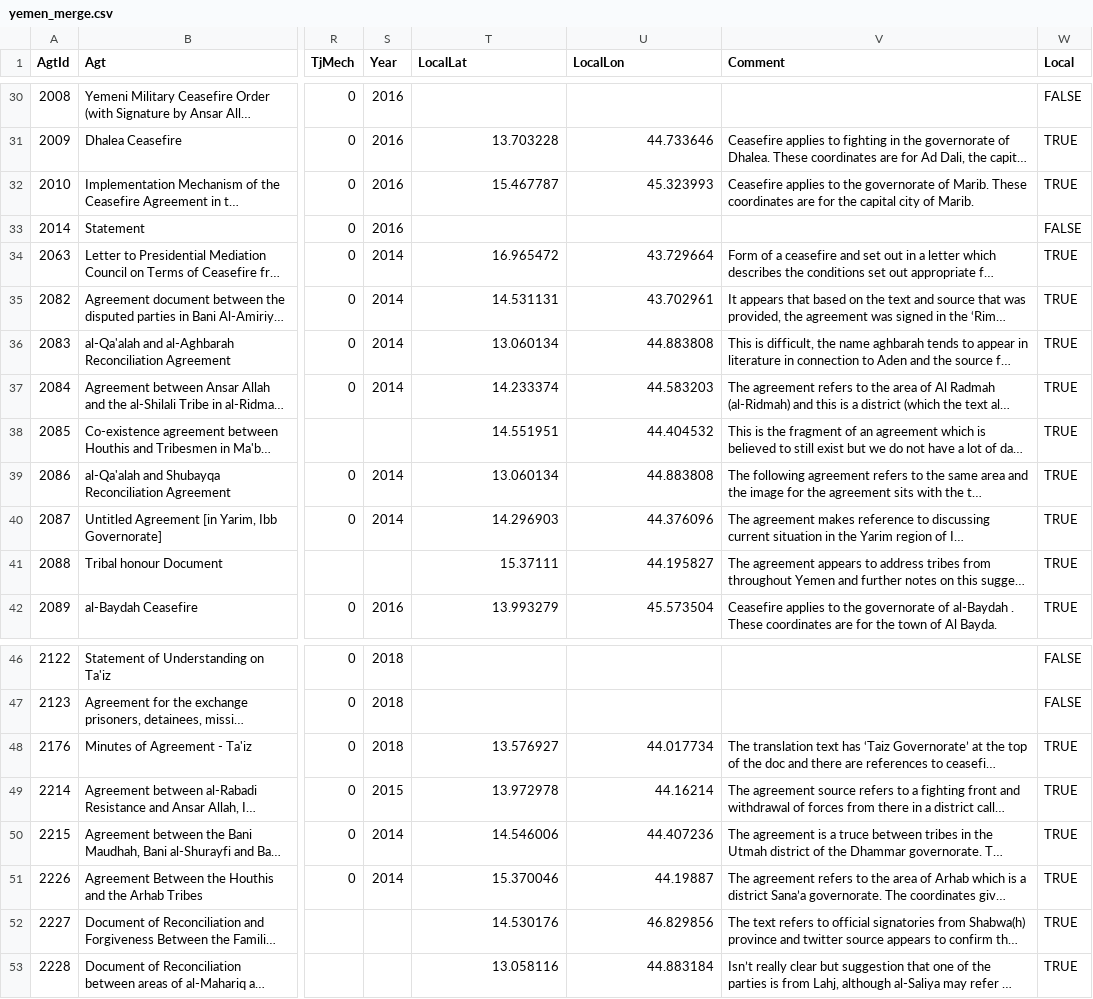
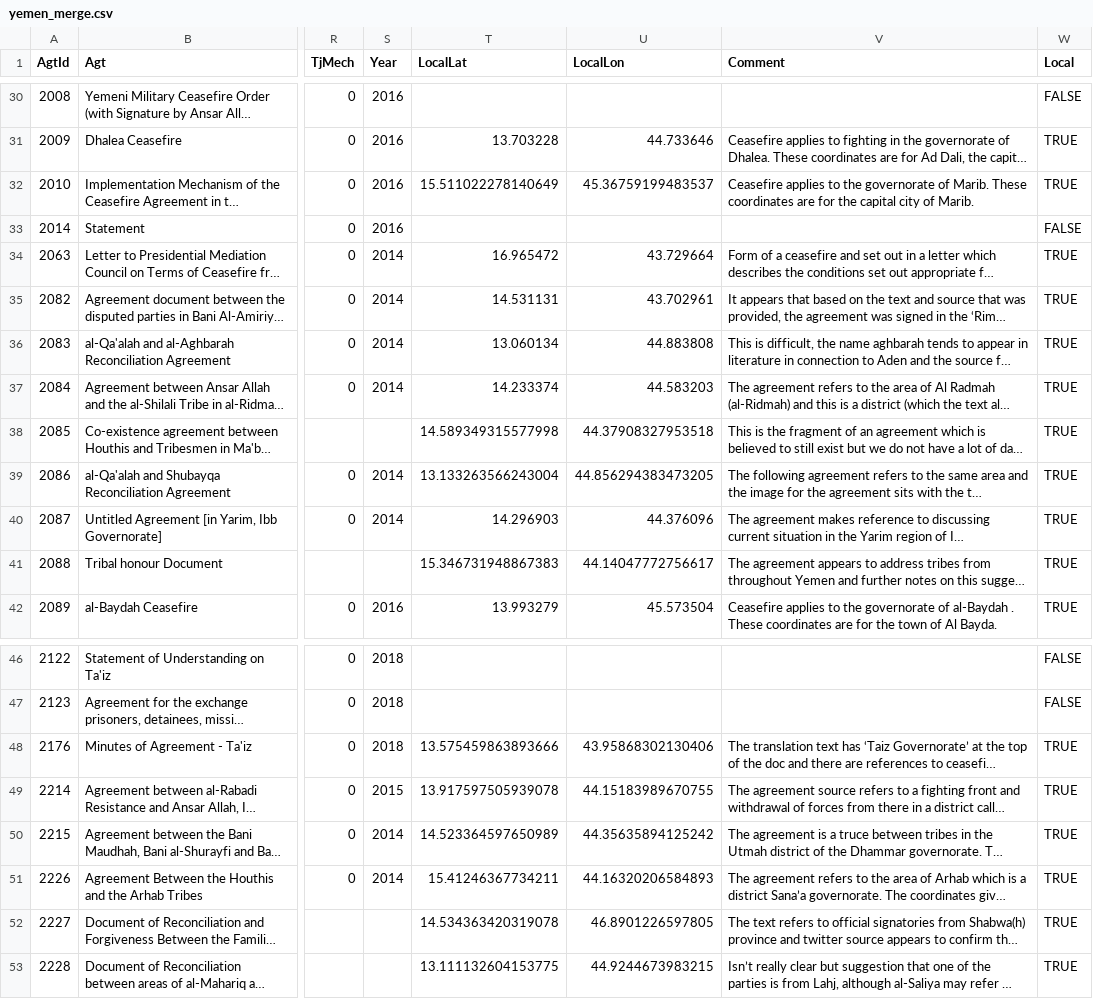
Before and after one commit to peacerep/yemen-map, a CSV file: data/yemen_merge.csv, drawn as a sheet; only a part is shown, gaps mark what is left out; long unchanged cells end in …; the diff names each change by its address in the sheet, - before the commit and + after, or states it on an @@ line.

Commit message:
move some agreements slightly to remove overlap

```diff
--- a/data/yemen_merge.csv
+++ b/data/yemen_merge.csv
-T32 (LocalLat): 15.467787
+T32 (LocalLat): 15.511022278140649
-U32 (LocalLon): 45.323993
+U32 (LocalLon): 45.36759199483537
-T38 (LocalLat): 14.551951
+T38 (LocalLat): 14.589349315577998
-U38 (LocalLon): 44.404532
+U38 (LocalLon): 44.37908327953518
-T39 (LocalLat): 13.060134
+T39 (LocalLat): 13.133263566243004
-U39 (LocalLon): 44.883808
+U39 (LocalLon): 44.856294383473205
-T41 (LocalLat): 15.37111
+T41 (LocalLat): 15.346731948867383
-U41 (LocalLon): 44.195827
+U41 (LocalLon): 44.14047772756617
-T48 (LocalLat): 13.576927
+T48 (LocalLat): 13.575459863893666
-U48 (LocalLon): 44.017734
+U48 (LocalLon): 43.95868302130406
-T49 (LocalLat): 13.972978
+T49 (LocalLat): 13.917597505939078
-U49 (LocalLon): 44.16214
+U49 (LocalLon): 44.15183989670755
-T50 (LocalLat): 14.546006
+T50 (LocalLat): 14.523364597650989
-U50 (LocalLon): 44.407236
+U50 (LocalLon): 44.35635894125242
-T51 (LocalLat): 15.370046
+T51 (LocalLat): 15.41246367734211
-U51 (LocalLon): 44.19887
+U51 (LocalLon): 44.16320206584893
-T52 (LocalLat): 14.530176
+T52 (LocalLat): 14.534363420319078
-U52 (LocalLon): 46.829856
+U52 (LocalLon): 46.8901226597805
-T53 (LocalLat): 13.058116
+T53 (LocalLat): 13.111132604153775
-U53 (LocalLon): 44.883184
+U53 (LocalLon): 44.9244673983215
```
